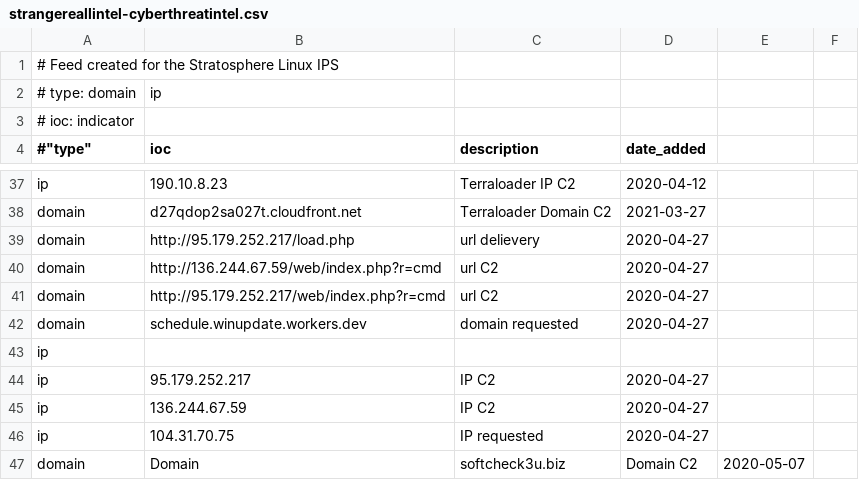
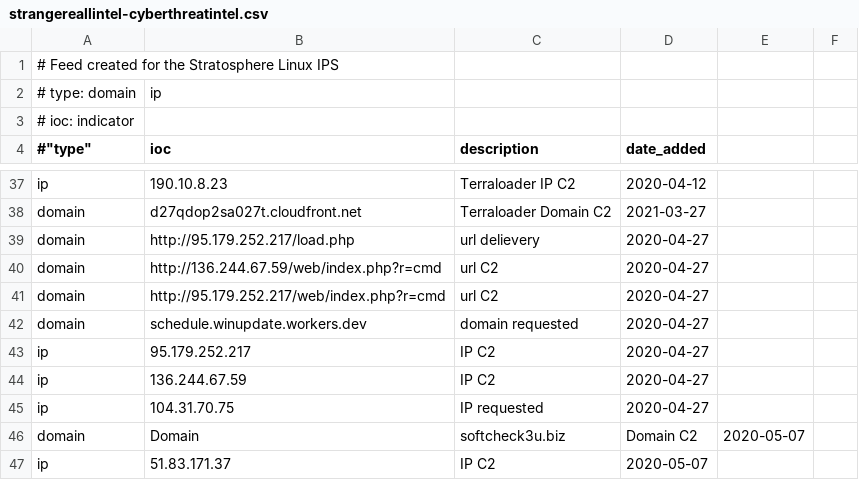
Before and after one commit to stratosphereips/Civilsphere, a CSV file: threatintel/strangereallintel-cyberthreatintel.csv, drawn as a sheet; only a part is shown, gaps mark what is left out; the shorter side is filled out with more unchanged rows.

Commit message:
fix empty line

```diff
--- a/threatintel/strangereallintel-cyberthreatintel.csv
+++ b/threatintel/strangereallintel-cyberthreatintel.csv
@@ -42,3 +42,2 @@ domain,http://95.179.252.217/web/index.php?r=cmd,url C2,2020-04-27
 domain,schedule.winupdate.workers.dev,domain requested,2020-04-27
-ip,
 ip,95.179.252.217,IP C2,2020-04-27
```
